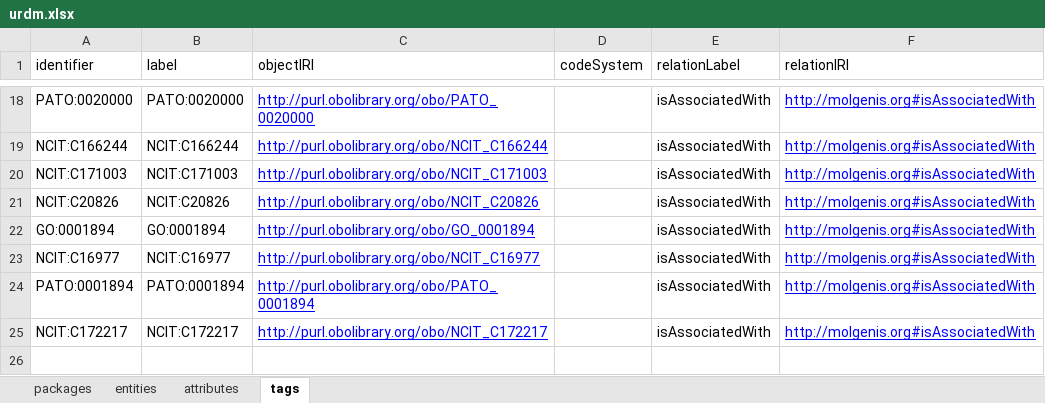
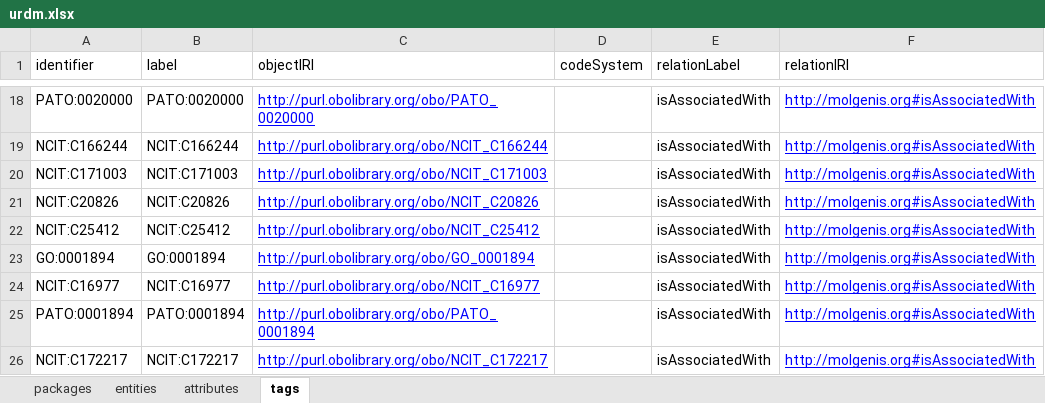
Before and after one commit to molgenis/rd-datamodel, an Excel workbook: emx/dist/urdm.xlsx, sheet tags, drawn as a sheet; only a part is shown, gaps mark what is left out; values as stored, in another font and other column widths than the file's, no borders; the diff names each change by its address in the sheet, - before the commit and + after, or states it on an @@ line.

```diff
--- a/emx/dist/urdm.xlsx (sheet tags)
+++ b/emx/dist/urdm.xlsx (sheet tags)
+row 22: NCIT:C25412 | NCIT:C25412 | http://purl.obolibrary.org/obo/NCIT_C25412 |  | isAssociatedWith | http://molgenis.org#isAssociatedWith
```
Also changed, not shown: sheet attributes, sheet entities, sheet packages, 4 other files.
